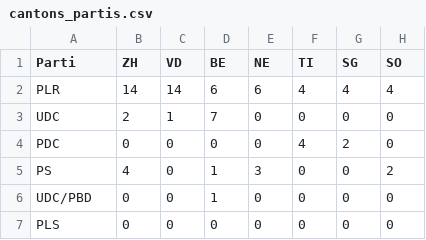
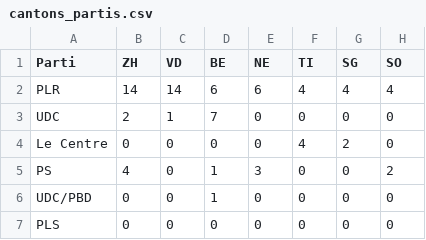
Before and after one commit to vey83/conseil_federal, a CSV file: Elections_2023/FR/cantons_partis.csv, drawn as a sheet; only a part is shown; the diff names each change by its address in the sheet, - before the commit and + after, or states it on an @@ line.

Commit message:
PDC renommé le Centre

```diff
--- a/Elections_2023/FR/cantons_partis.csv
+++ b/Elections_2023/FR/cantons_partis.csv
-A4 (Parti): PDC
+A4 (Parti): Le Centre
```
